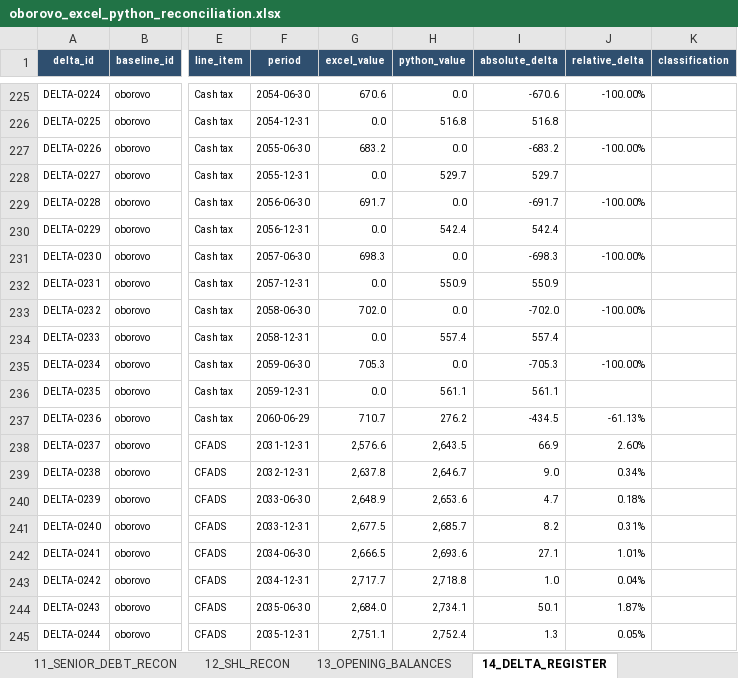
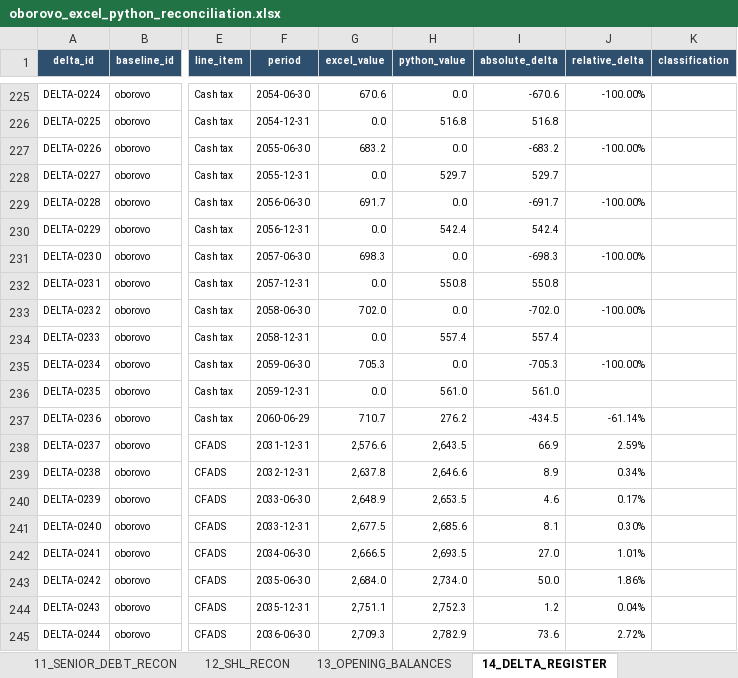
Before and after one commit to xofisamba/Finco1, an Excel workbook: artifacts/reconciliation/oborovo_excel_python_reconciliation.xlsx, sheet 14_DELTA_REGISTER, drawn as a sheet; only a part is shown, gaps mark what is left out; values as stored, in another font and other column widths than the file's, no borders; the diff covers the shown part only; the diff names each change by its address in the sheet, - before the commit and + after, or states it on an @@ line.

```diff
--- a/artifacts/reconciliation/oborovo_excel_python_reconciliation.xlsx (sheet 14_DELTA_REGISTER)
+++ b/artifacts/reconciliation/oborovo_excel_python_reconciliation.xlsx (sheet 14_DELTA_REGISTER)
-H232 (python_value): 550.9
+H232 (python_value): 550.8
-I232 (absolute_delta): 550.9
+I232 (absolute_delta): 550.8
-H236 (python_value): 561.1
+H236 (python_value): 561.0
-I236 (absolute_delta): 561.1
+I236 (absolute_delta): 561.0
-J237 (relative_delta): -61.13%
+J237 (relative_delta): -61.14%
-J238 (relative_delta): 2.60%
+J238 (relative_delta): 2.59%
-H239 (python_value): 2,646.7
+H239 (python_value): 2,646.6
-I239 (absolute_delta): 9.0
+I239 (absolute_delta): 8.9
-H240 (python_value): 2,653.6
+H240 (python_value): 2,653.5
-I240 (absolute_delta): 4.7
+I240 (absolute_delta): 4.6
-J240 (relative_delta): 0.18%
+J240 (relative_delta): 0.17%
-H241 (python_value): 2,685.7
+H241 (python_value): 2,685.6
-I241 (absolute_delta): 8.2
+I241 (absolute_delta): 8.1
-J241 (relative_delta): 0.31%
+J241 (relative_delta): 0.30%
-H242 (python_value): 2,693.6
+H242 (python_value): 2,693.5
-I242 (absolute_delta): 27.1
+I242 (absolute_delta): 27.0
-F243 (period): 2034-12-31
+F243 (period): 2035-06-30
-G243 (excel_value): 2,717.7
+G243 (excel_value): 2,684.0
-H243 (python_value): 2,718.8
+H243 (python_value): 2,734.0
-I243 (absolute_delta): 1.0
+I243 (absolute_delta): 50.0
-J243 (relative_delta): 0.04%
+J243 (relative_delta): 1.86%
-F244 (period): 2035-06-30
+F244 (period): 2035-12-31
-G244 (excel_value): 2,684.0
+G244 (excel_value): 2,751.1
-H244 (python_value): 2,734.1
+H244 (python_value): 2,752.3
-I244 (absolute_delta): 50.1
+I244 (absolute_delta): 1.2
-J244 (relative_delta): 1.87%
+J244 (relative_delta): 0.04%
-F245 (period): 2035-12-31
+F245 (period): 2036-06-30
-G245 (excel_value): 2,751.1
+G245 (excel_value): 2,709.3
-H245 (python_value): 2,752.4
+H245 (python_value): 2,782.9
-I245 (absolute_delta): 1.3
+I245 (absolute_delta): 73.6
-J245 (relative_delta): 0.05%
+J245 (relative_delta): 2.72%
```
Also changed, not shown: 1 removed row, 1247 edited cells and cell formats elsewhere in this sheet, sheet 05_OPEX_RECON, sheet 06_PNL_RECON, sheet 10_CFADS_RECON, sheet 16_RAW_RECON, sheet 11_SENIOR_DEBT_RECON, sheet 09_TAX_RECON, 4 more sheets, 11 other files.
